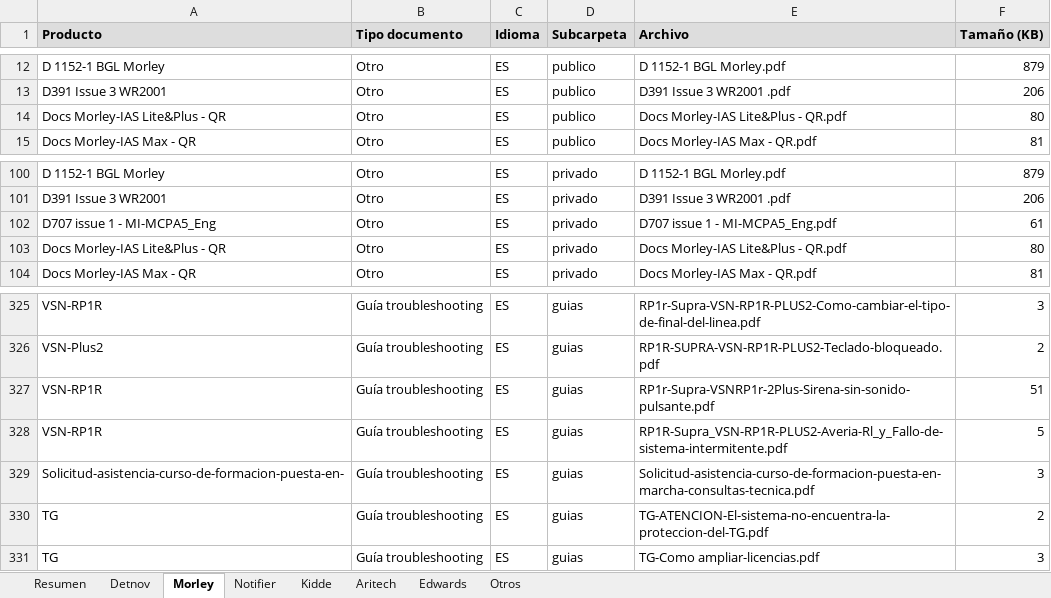
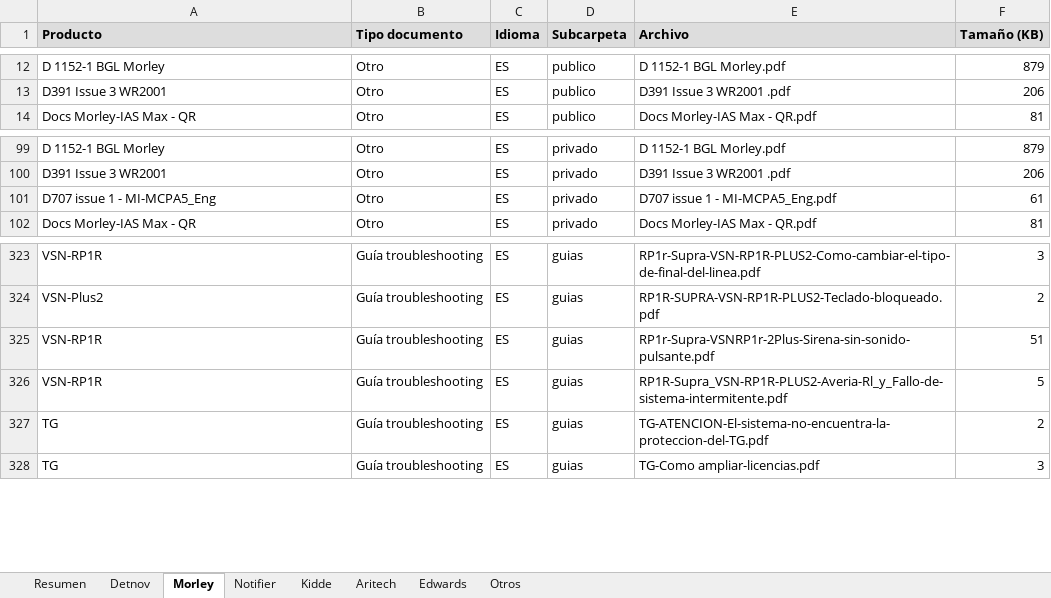
Before and after one commit to albertofontiber/technical_bot, an Excel workbook: data/Inventario_Manuales.xlsx, sheet Morley, drawn as a sheet; only a part is shown, gaps mark what is left out; values as stored, in another font and other column widths than the file's, no borders; the diff names each change by its address in the sheet, - before the commit and + after, or states it on an @@ line.

```diff
--- a/data/Inventario_Manuales.xlsx (sheet Morley)
+++ b/data/Inventario_Manuales.xlsx (sheet Morley)
-row 14: Docs Morley-IAS Lite&Plus - QR | Otro | ES | publico | Docs Morley-IAS Lite&Plus - QR.pdf | 80
-row 103: Docs Morley-IAS Lite&Plus - QR | Otro | ES | privado | Docs Morley-IAS Lite&Plus - QR.pdf | 80
-row 329: Solicitud-asistencia-curso-de-formacion-puesta-en- | Guía troubleshooting | ES | guias | Solicitud-asistencia-curso-de-formacion-puesta-en-marcha-consultas-tecnica.pdf | 3
```
Also changed, not shown: sheet Resumen, 11 other files.
